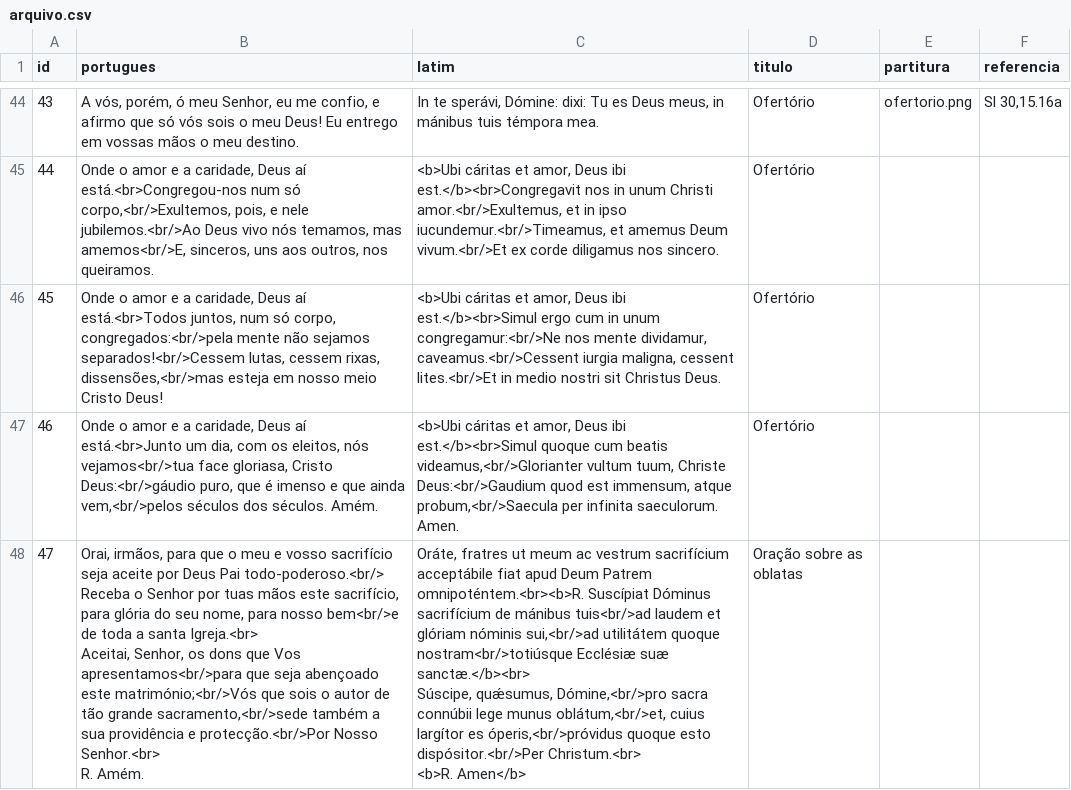
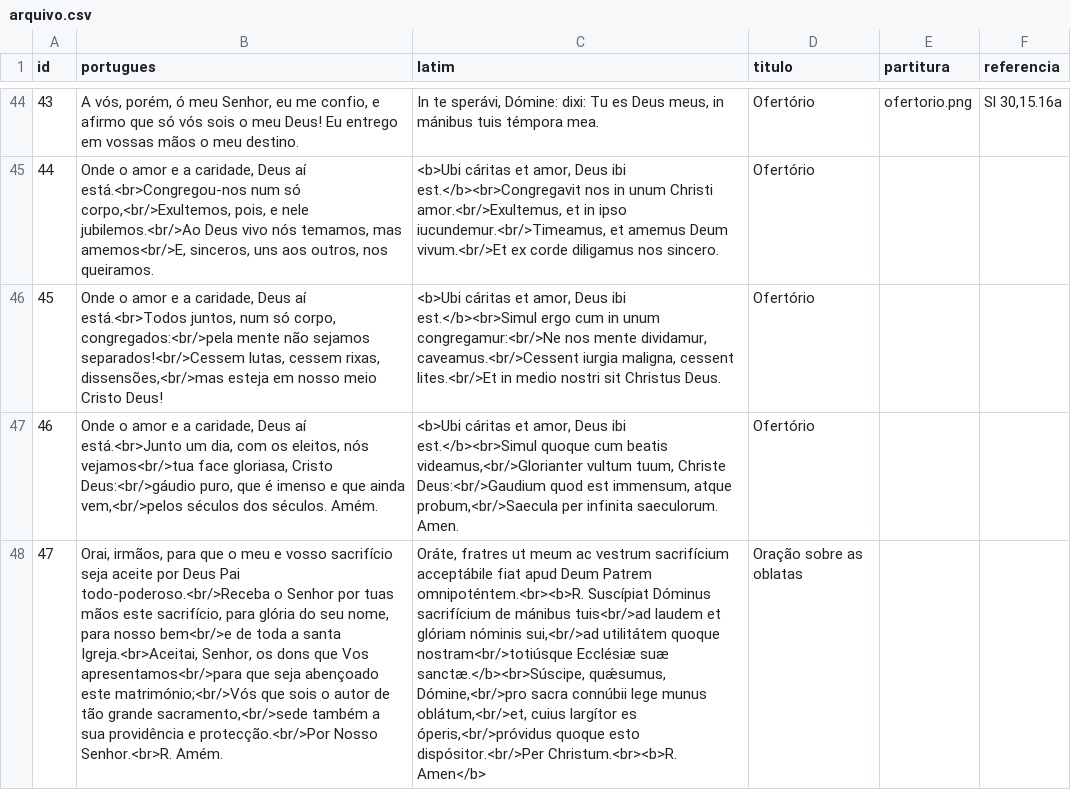
Before and after one commit to lucasgueiros/rito-online, a CSV file: dados/arquivo.csv, drawn as a sheet; only a part is shown, gaps mark what is left out; ↵ is a line break in a cell; the diff covers the shown part only; the diff names each change by its address in the sheet, - before the commit and + after, or states it on an @@ line.

```diff
--- a/dados/arquivo.csv
+++ b/dados/arquivo.csv
-B48 (portugues): …Deus Pai todo-poderoso.<br/> ↵ Receba o Senhor por tuas mãos este sacrifício, para glória do seu nome, para nosso bem<br/>e de toda a santa Igreja.<br> ↵ Aceitai, Senhor, os dons que Vos apresentamos<br/>para que seja abençoado este matrimónio;<br/>Vós que sois o autor de tão grande sacramento,<br/>sede também a sua providência e protecção.<br/>Por Nosso Senhor.<br> ↵ R. Amém.
+B48 (portugues): …Deus Pai todo-poderoso.<br/>Receba o Senhor por tuas mãos este sacrifício, para glória do seu nome, para nosso bem<br/>e de toda a santa Igreja.<br>Aceitai, Senhor, os dons que Vos apresentamos<br/>para que seja abençoado este matrimónio;<br/>Vós que sois o autor de tão grande sacramento,<br/>sede também a sua providência e protecção.<br/>Por Nosso Senhor.<br>R. Amém.
-C48 (latim): …Ecclésiæ suæ sanctæ.</b><br> ↵ Súscipe, quǽsumus, Dómine,<br/>pro sacra connúbii lege munus oblátum,<br/>et, cuius largítor es óperis,<br/>próvidus quoque esto dispósitor.<br/>Per Christum.<br> ↵ <b>R. Amen</b>
+C48 (latim): …Ecclésiæ suæ sanctæ.</b><br>Súscipe, quǽsumus, Dómine,<br/>pro sacra connúbii lege munus oblátum,<br/>et, cuius largítor es óperis,<br/>próvidus quoque esto dispósitor.<br/>Per Christum.<br><b>R. Amen</b>
```
Also changed, not shown: 34 edited cells elsewhere in this file.
